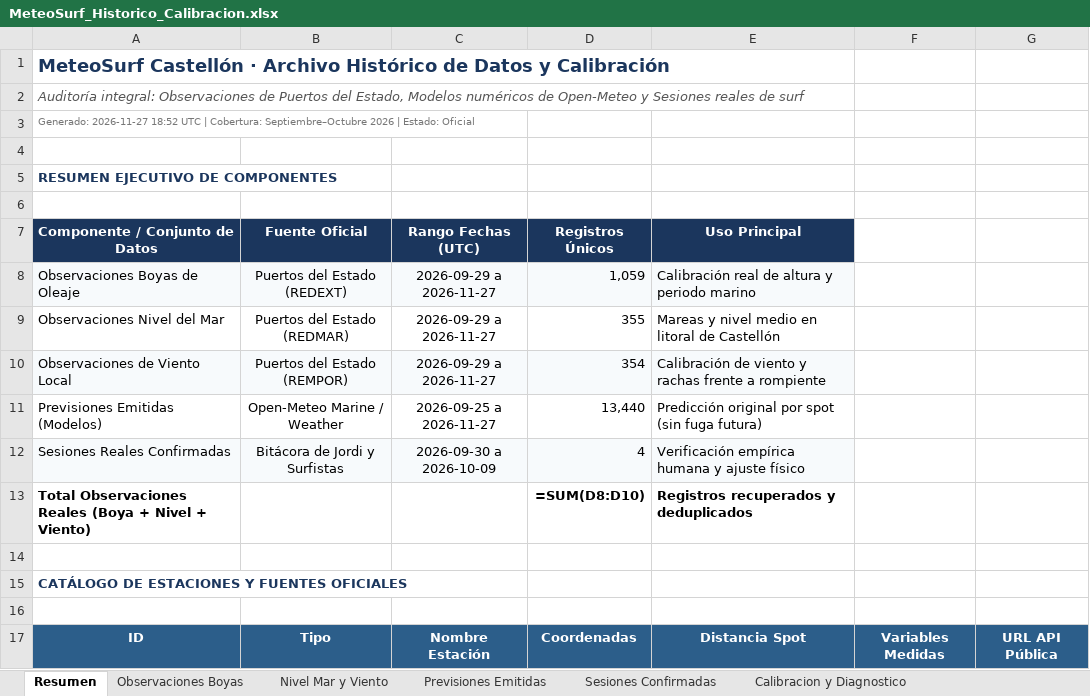
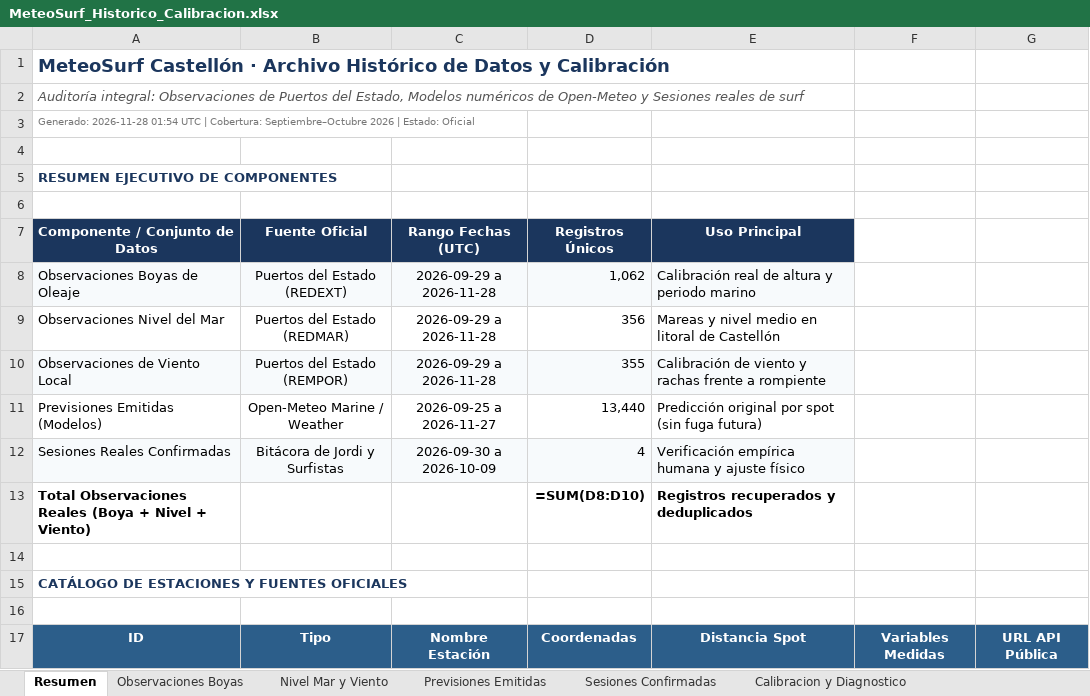
Before and after one commit to Joorcs96/MeteoSurf_Cs, an Excel workbook: data/MeteoSurf_Historico_Calibracion.xlsx, sheet Resumen, drawn as a sheet; only a part is shown; values as stored, in another font and other column widths than the file's, no borders; formulas without a stored value are shown as written; the diff names each change by its address in the sheet, - before the commit and + after, or states it on an @@ line.

```diff
--- a/data/MeteoSurf_Historico_Calibracion.xlsx (sheet Resumen)
+++ b/data/MeteoSurf_Historico_Calibracion.xlsx (sheet Resumen)
-A3 (Componente / Conjunto de Datos): Generado: 2026-11-27 18:52 UTC |…
+A3 (Componente / Conjunto de Datos): Generado: 2026-11-28 01:54 UTC |…
-C8:C10 (Rango Fechas (UTC)): 2026-09-29 a 2026-11-27
+C8:C10 (Rango Fechas (UTC)): 2026-09-29 a 2026-11-28
-D8 (Registros Únicos): 1,059
+D8 (Registros Únicos): 1,062
-D9 (Registros Únicos): 355
+D9 (Registros Únicos): 356
-D10 (Registros Únicos): 354
+D10 (Registros Únicos): 355
```
Also changed, not shown: sheet Observaciones Boyas, sheet Nivel Mar y Viento, 3 other files.
